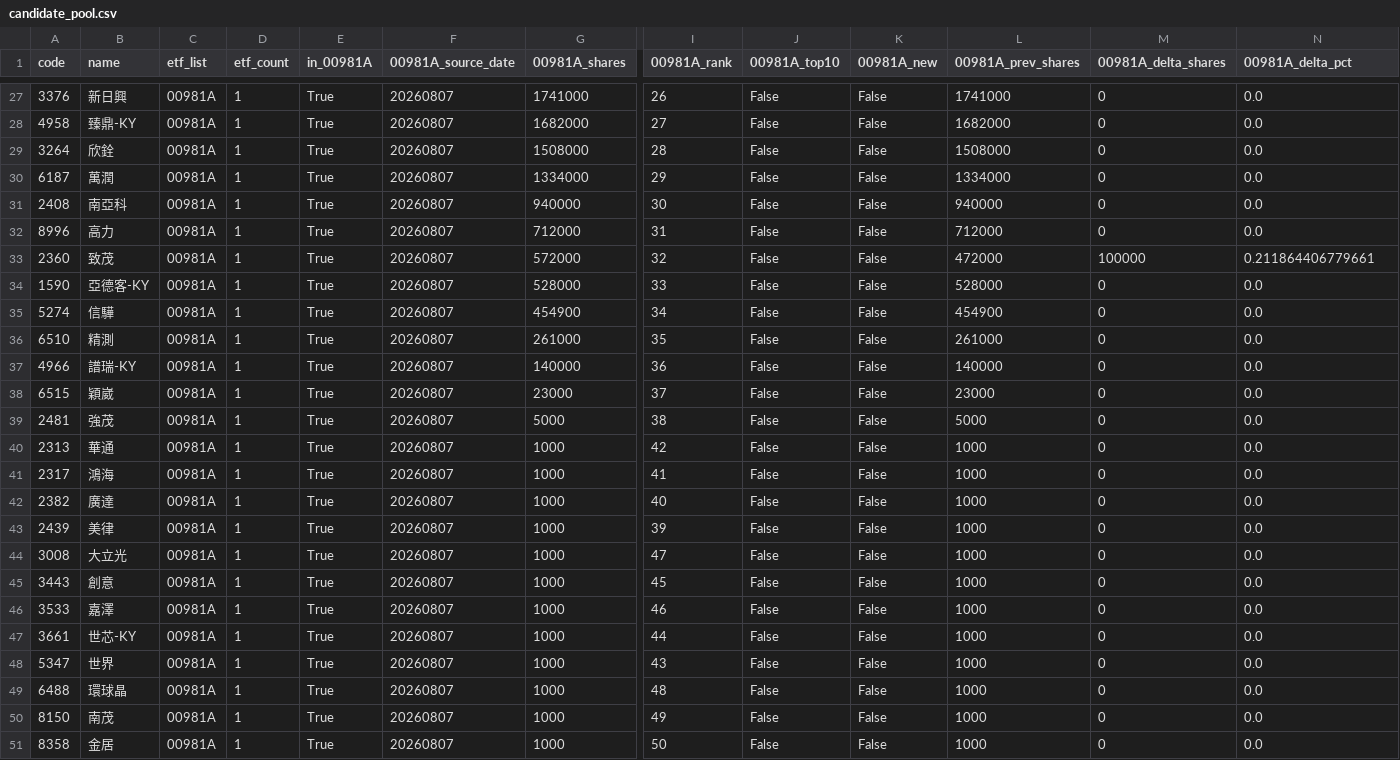
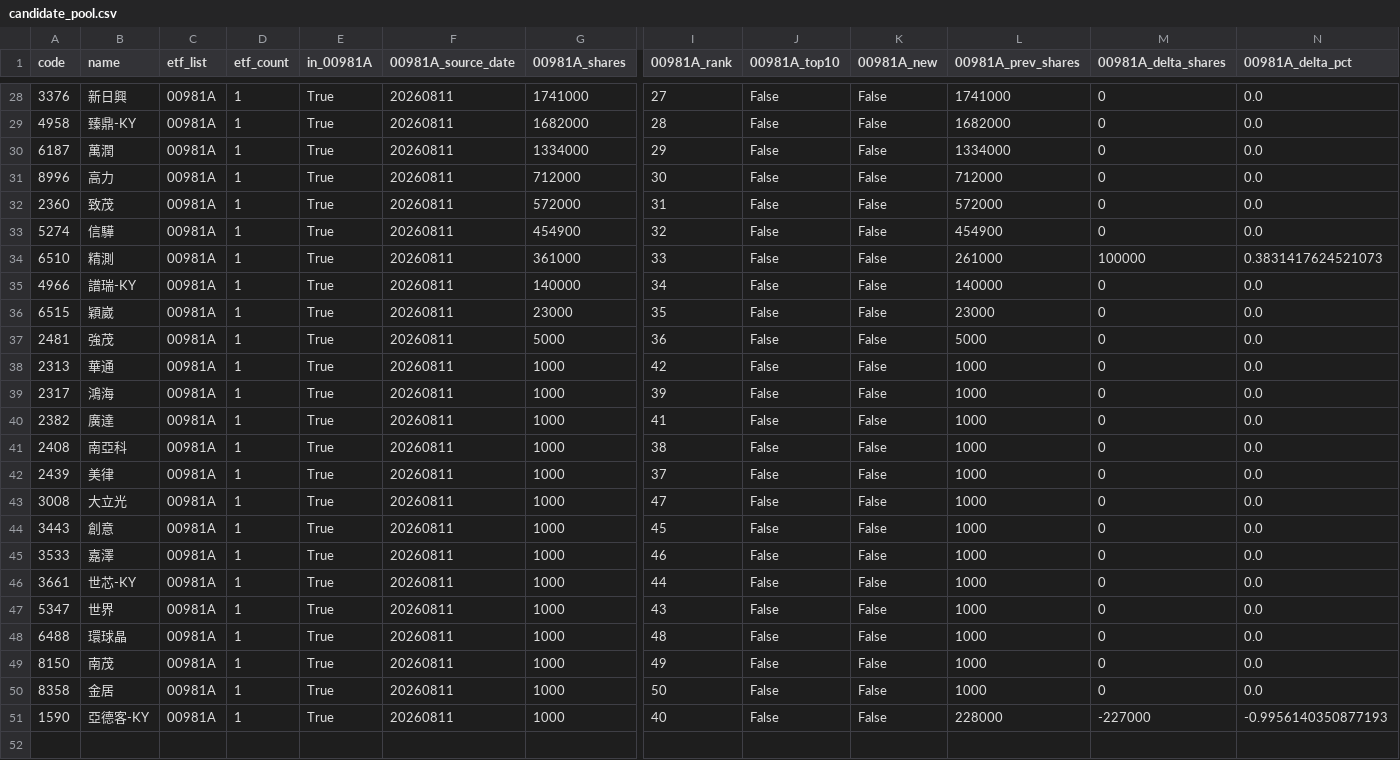
Before and after one commit to 4ru1013/taiwan-stock-screen, a CSV file: output/candidate_pool.csv, drawn as a sheet; only a part is shown, gaps mark what is left out; removed rows and columns are numbered as before the commit, all else as after; rows hold the shown columns only; the diff covers the shown part only; the diff names each change by its address in the sheet, - before the commit and + after, or states it on an @@ line.

```diff
--- a/output/candidate_pool.csv
+++ b/output/candidate_pool.csv
-F28:F29 (00981A_source_date): 20260807
+F28:F29 (00981A_source_date): 20260811
-I28 (00981A_rank): 26
+I28 (00981A_rank): 27
-I29 (00981A_rank): 27
+I29 (00981A_rank): 28
-row 29: 3264 | 欣銓 | 00981A | 1 | True | 20260807 | 1508000 | 28 | False | False | 1508000 | 0 | 0.0
-F30 (00981A_source_date): 20260807
+F30 (00981A_source_date): 20260811
-row 31: 2408 | 南亞科 | 00981A | 1 | True | 20260807 | 940000 | 30 | False | False | 940000 | 0 | 0.0
-F31:F32 (00981A_source_date): 20260807
+F31:F32 (00981A_source_date): 20260811
-I31 (00981A_rank): 31
+I31 (00981A_rank): 30
-I32 (00981A_rank): 32
+I32 (00981A_rank): 31
-L32 (00981A_prev_shares): 472000
+L32 (00981A_prev_shares): 572000
-M32 (00981A_delta_shares): 100000
+M32 (00981A_delta_shares): 0
-N32 (00981A_delta_pct): 0.211864406779661
+N32 (00981A_delta_pct): 0.0
-row 34: 1590 | 亞德客-KY | 00981A | 1 | True | 20260807 | 528000 | 33 | False | False | 528000 | 0 | 0.0
-F33:F40 (00981A_source_date): 20260807
+F33:F40 (00981A_source_date): 20260811
-I33 (00981A_rank): 34
+I33 (00981A_rank): 32
-G34 (00981A_shares): 261000
+G34 (00981A_shares): 361000
-I34 (00981A_rank): 35
+I34 (00981A_rank): 33
-M34 (00981A_delta_shares): 0
+M34 (00981A_delta_shares): 100000
-N34 (00981A_delta_pct): 0.0
+N34 (00981A_delta_pct): 0.3831417624521073
-I35 (00981A_rank): 36
+I35 (00981A_rank): 34
-I36 (00981A_rank): 37
+I36 (00981A_rank): 35
-I37 (00981A_rank): 38
+I37 (00981A_rank): 36
-I39 (00981A_rank): 41
+I39 (00981A_rank): 39
-I40 (00981A_rank): 40
+I40 (00981A_rank): 41
+row 41: 2408 | 南亞科 | 00981A | 1 | True | 20260811 | 1000 | 38 | False | False | 1000 | 0 | 0.0
-F42:F50 (00981A_source_date): 20260807
+F42:F50 (00981A_source_date): 20260811
-I42 (00981A_rank): 39
+I42 (00981A_rank): 37
+row 51: 1590 | 亞德客-KY | 00981A | 1 | True | 20260811 | 1000 | 40 | False | False | 228000 | -227000 | -0.9956140350877193
```
Also changed, not shown: 2 added rows, 1 removed row and 49 edited cells elsewhere in this file, data/raw/etf_holdings_latest.csv, 5 other files.
